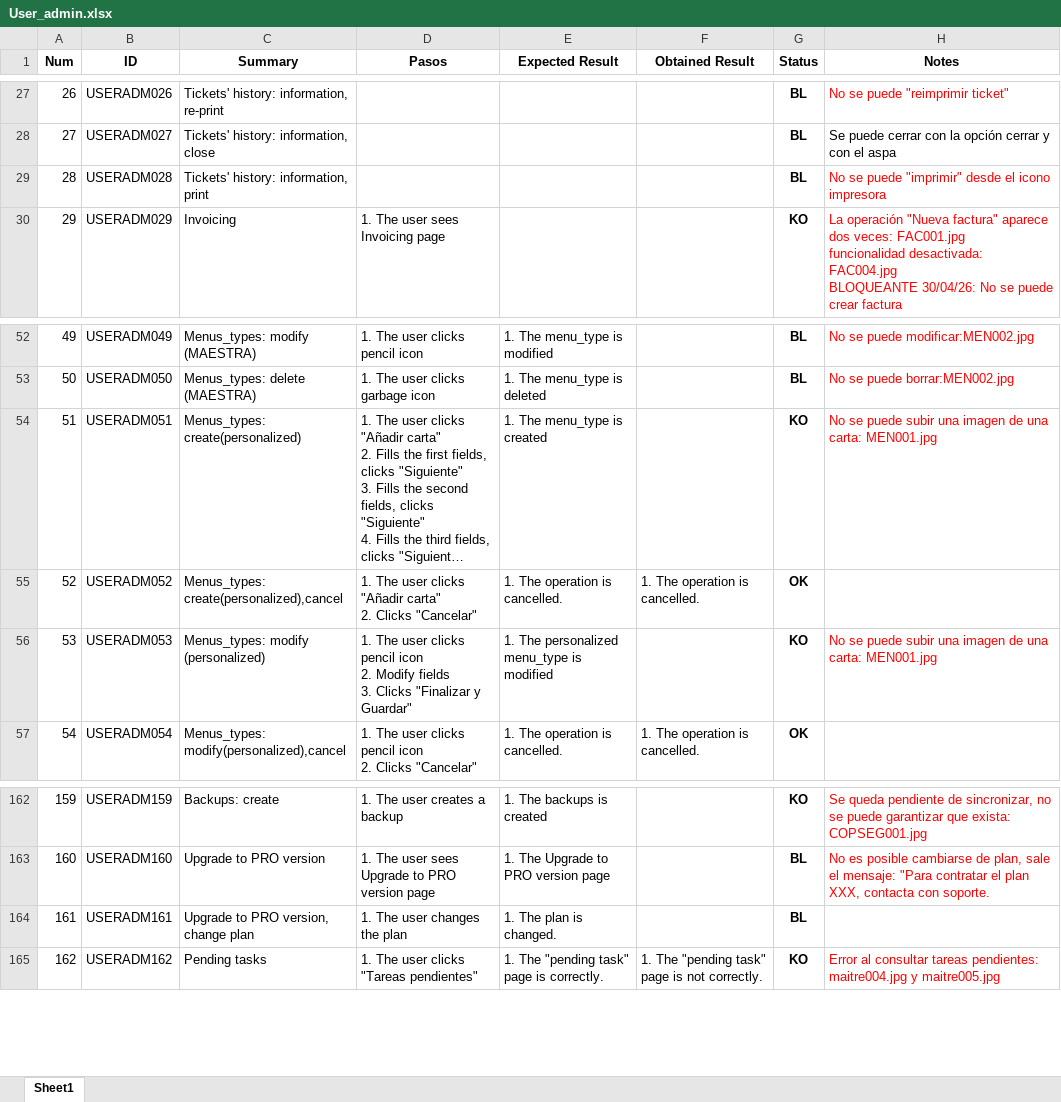
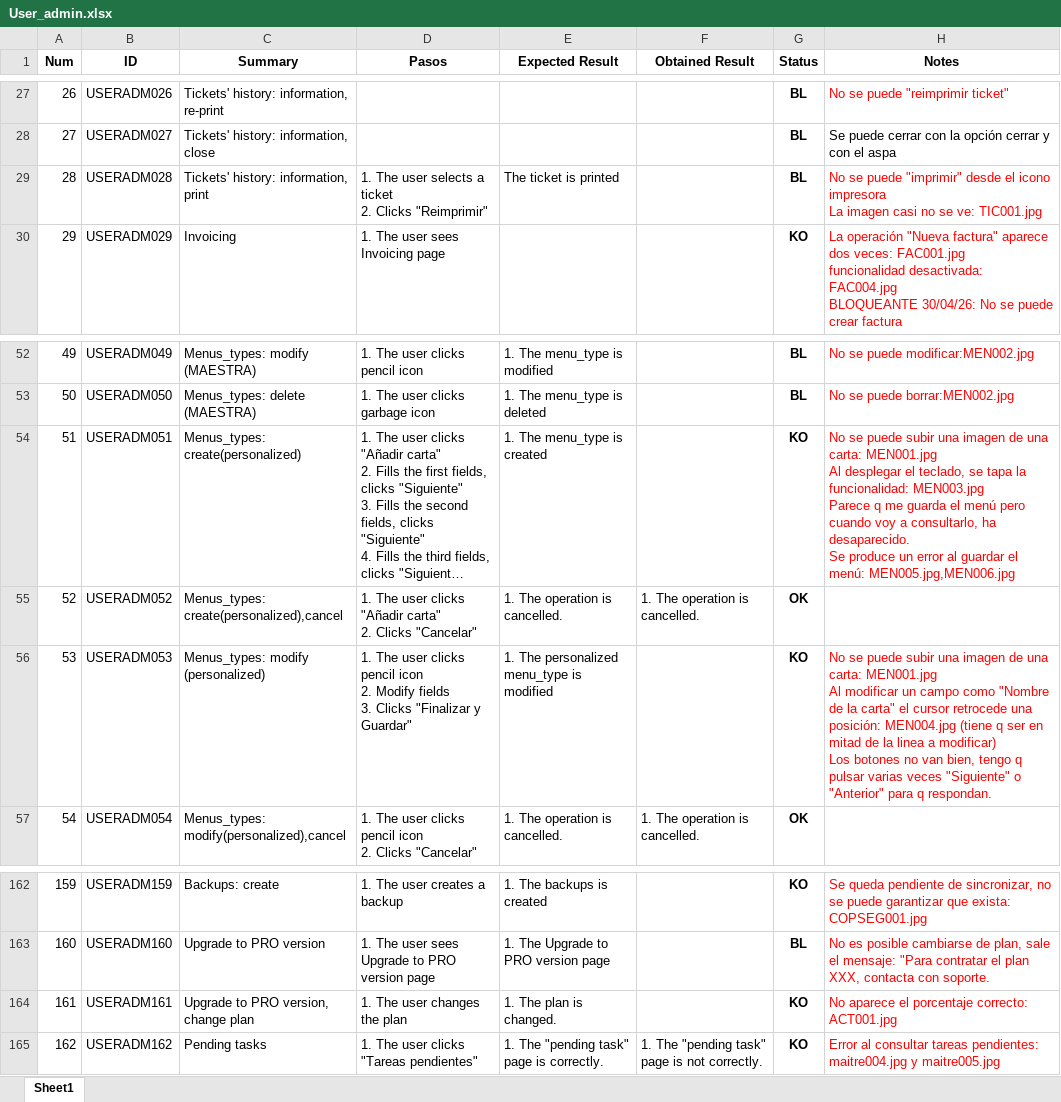
Before and after one commit to ngp223/Kovai, an Excel workbook: App/TestCases_App/User_admin.xlsx, sheet Sheet1, drawn as a sheet; only a part is shown, gaps mark what is left out; long unchanged cells end in …; values as stored, in another font and other column widths than the file's, no borders; conditional formats not drawn; ↵ is a line break in a cell; the diff names each change by its address in the sheet, - before the commit and + after, or states it on an @@ line.

Commit message:
Actualizadas testscases app-admin

```diff
--- a/App/TestCases_App/User_admin.xlsx (sheet Sheet1)
+++ b/App/TestCases_App/User_admin.xlsx (sheet Sheet1)
-D29 (Pasos): (empty)
+D29 (Pasos): 1. The user selects a ticket ↵ 2. Clicks "Reimprimir"
-E29 (Expected Result): (empty)
+E29 (Expected Result): The ticket is printed
-H29 (Notes): …icono impresora
+H29 (Notes): …icono impresora ↵ La imagen casi no se ve: TIC001.jpg
-H54 (Notes): …carta: MEN001.jpg
+H54 (Notes): …carta: MEN001.jpg ↵ Al desplegar el teclado, se tapa la funcionalidad: MEN003.jpg ↵ Parece q me guarda el menú pero cuando voy a consultarlo, ha desaparecido. ↵ Se produce un error al guardar el menú: MEN005.jpg,MEN006.jpg
-H56 (Notes): …carta: MEN001.jpg
+H56 (Notes): …carta: MEN001.jpg ↵ Al modificar un campo como "Nombre de la carta" el cursor retrocede una posición: MEN004.jpg (tiene q ser en mitad de la linea a modificar) ↵ Los botones no van bien, tengo q pulsar varias veces "Siguiente" o "Anterior" para q respondan.
-G164 (Status): BL
+G164 (Status): KO
-H164 (Notes): (empty)
+H164 (Notes): No aparece el porcentaje correcto: ACT001.jpg
```
